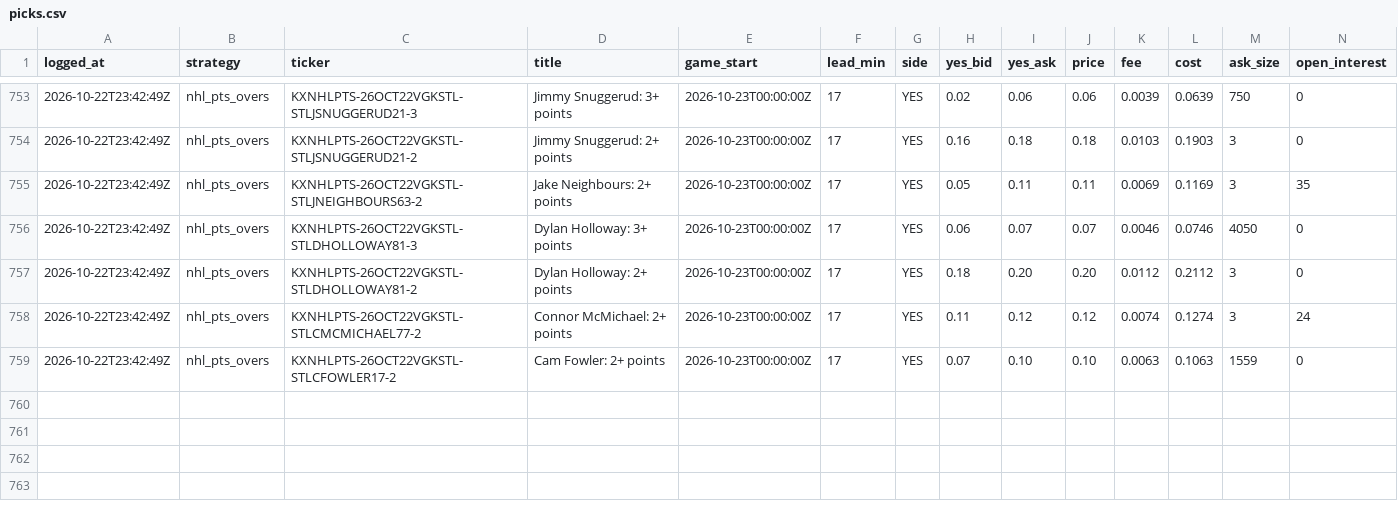
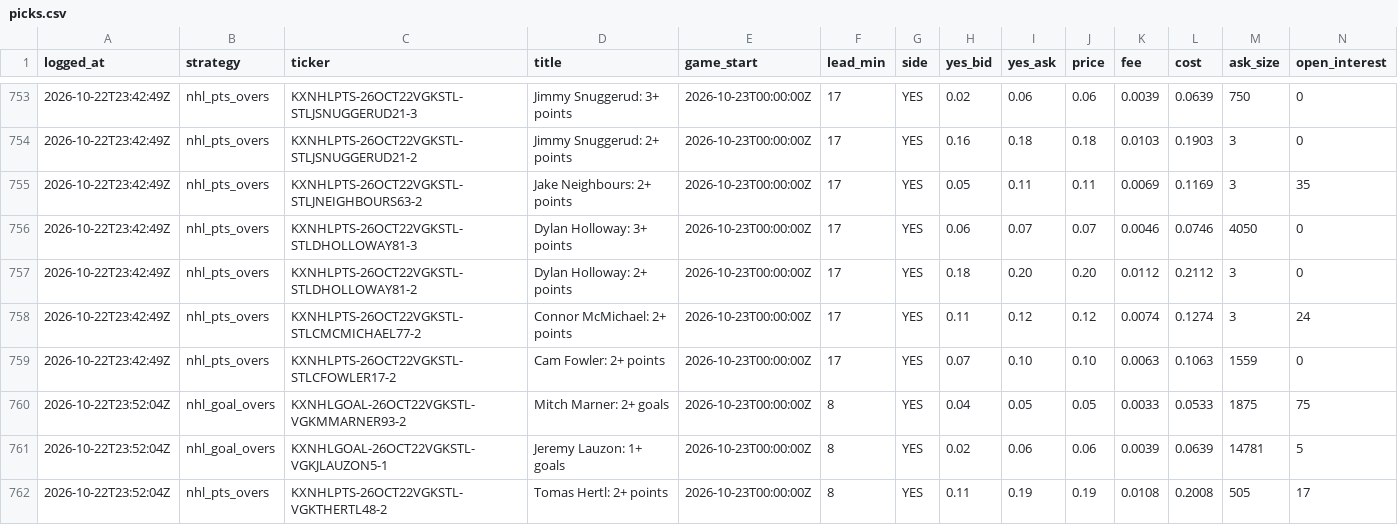
Before and after one commit to shoale4/hedj, a CSV file: paper/picks.csv, drawn as a sheet; only a part is shown, gaps mark what is left out; rows hold the shown columns only; the diff names each change by its address in the sheet, - before the commit and + after, or states it on an @@ line.

Commit message:
Paper trade: update picks [skip ci]

```diff
--- a/paper/picks.csv
+++ b/paper/picks.csv
+row 760: 2026-10-22T23:52:04Z | nhl_goal_overs | KXNHLGOAL-26OCT22VGKSTL-VGKMMARNER93-2 | Mitch Marner: 2+ goals | 2026-10-23T00:00:00Z | 8 | YES | 0.04 | 0.05 | 0.05 | 0.0033 | 0.0533 | 1875 | 75
+row 761: 2026-10-22T23:52:04Z | nhl_goal_overs | KXNHLGOAL-26OCT22VGKSTL-VGKJLAUZON5-1 | Jeremy Lauzon: 1+ goals | 2026-10-23T00:00:00Z | 8 | YES | 0.02 | 0.06 | 0.06 | 0.0039 | 0.0639 | 14781 | 5
+row 762: 2026-10-22T23:52:04Z | nhl_pts_overs | KXNHLPTS-26OCT22VGKSTL-VGKTHERTL48-2 | Tomas Hertl: 2+ points | 2026-10-23T00:00:00Z | 8 | YES | 0.11 | 0.19 | 0.19 | 0.0108 | 0.2008 | 505 | 17
```
